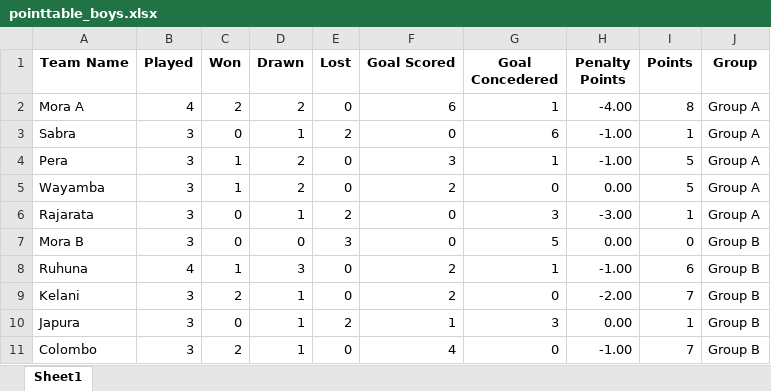
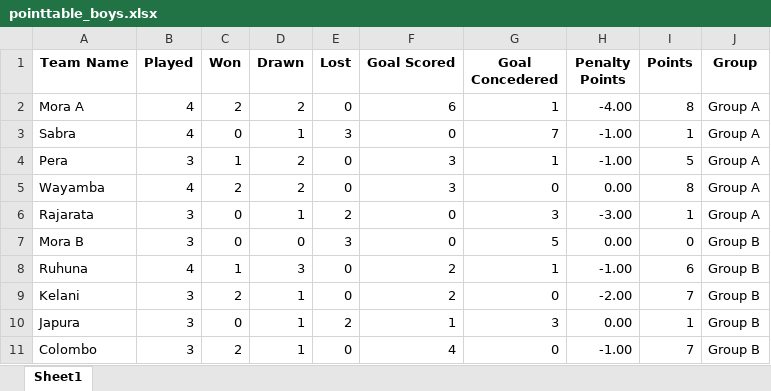
Before and after one commit to NipunSGeeTH/mora9s-hockey-tournament, an Excel workbook: pointtable_boys.xlsx, sheet Sheet1, drawn as a sheet; only a part is shown; values as stored, in another font and other column widths than the file's, no borders; the diff names each change by its address in the sheet, - before the commit and + after, or states it on an @@ line.

```diff
--- a/pointtable_boys.xlsx (sheet Sheet1)
+++ b/pointtable_boys.xlsx (sheet Sheet1)
-B3 (Played): 3
+B3 (Played): 4
-E3 (Lost): 2
+E3 (Lost): 3
-G3 (Goal Concedered): 6
+G3 (Goal Concedered): 7
-B5 (Played): 3
+B5 (Played): 4
-C5 (Won): 1
+C5 (Won): 2
-F5 (Goal Scored): 2
+F5 (Goal Scored): 3
-I5 (Points): 5
+I5 (Points): 8
```
Also changed, not shown: history_boys.xlsx.
